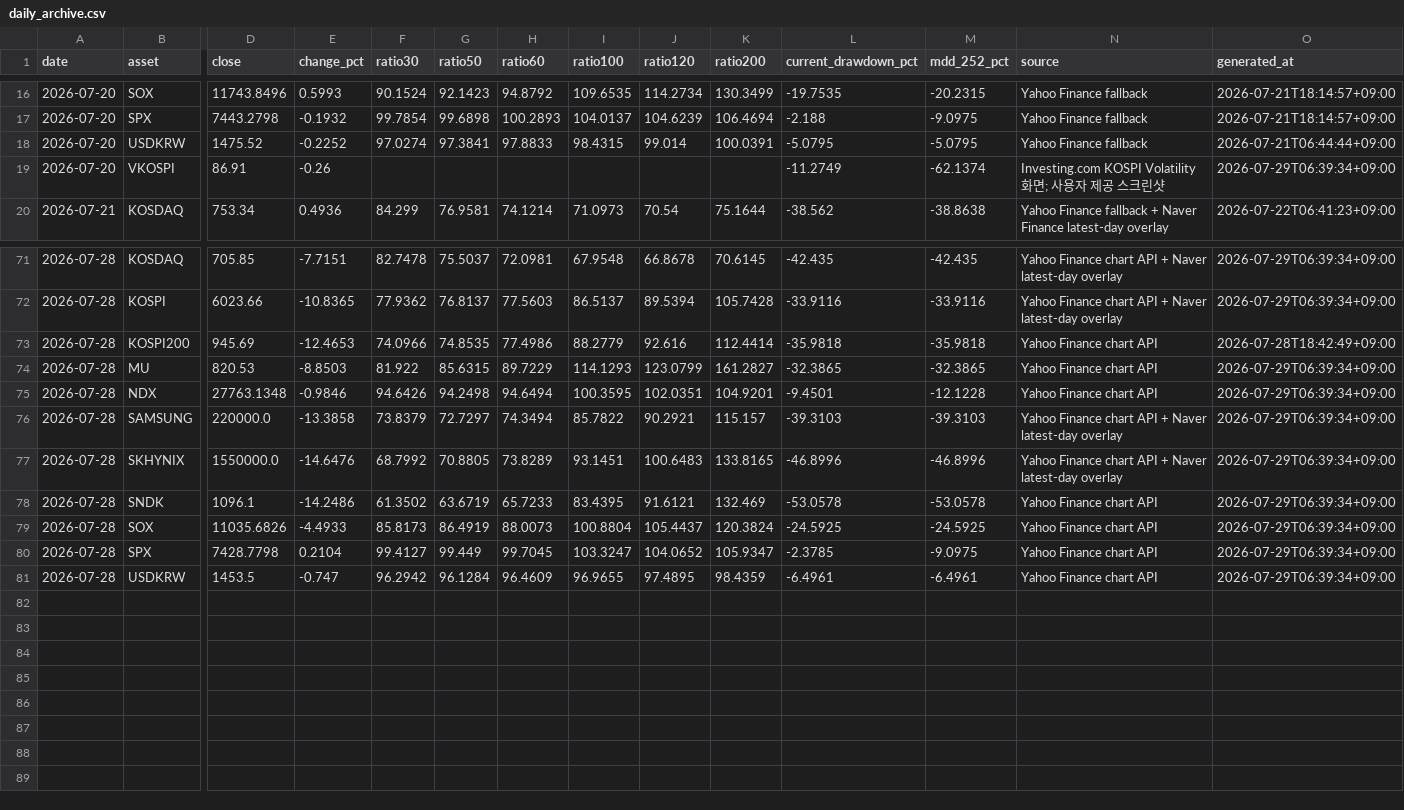
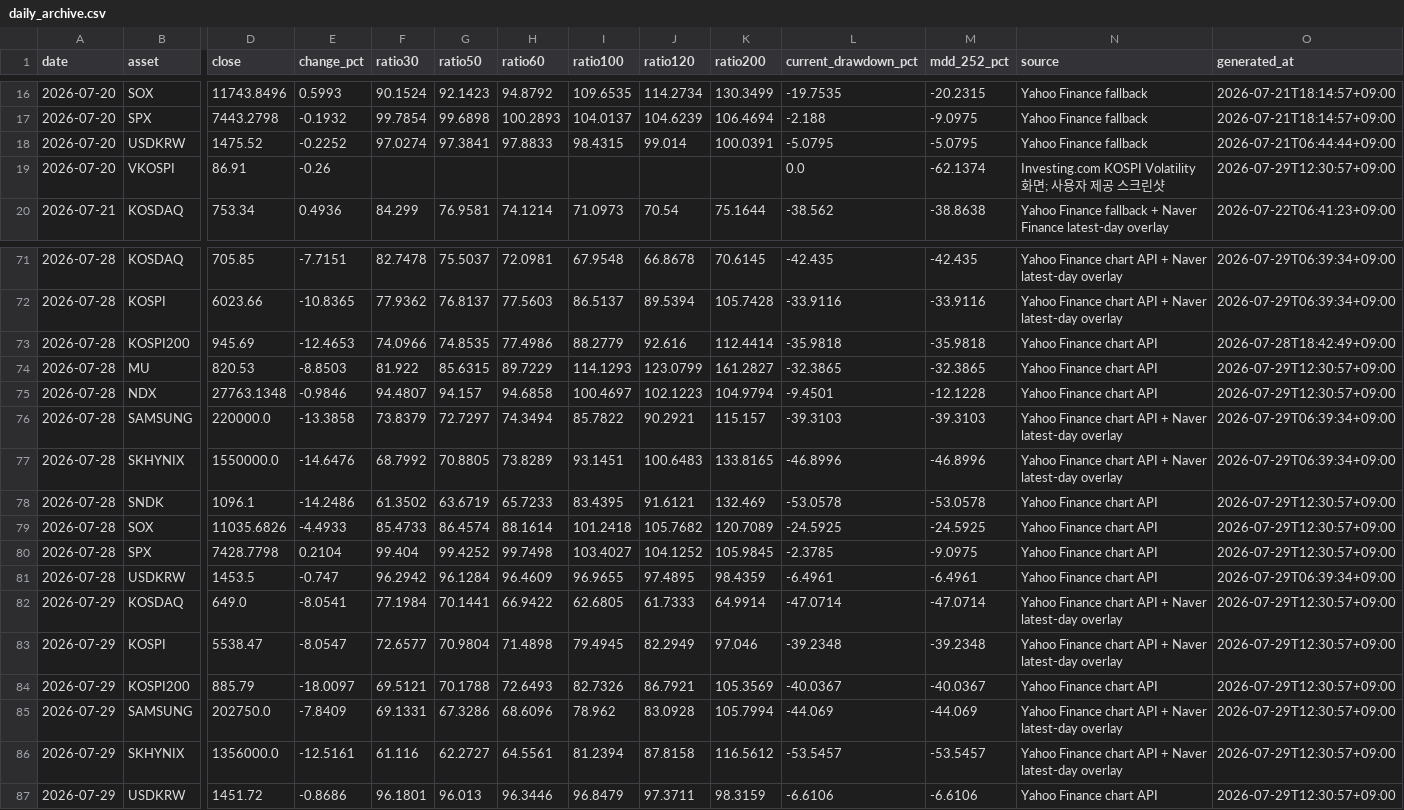
Before and after one commit to JungMin-4287/global-macro-korea-regime-dashboard, a CSV file: docs/data/daily_archive.csv, drawn as a sheet; only a part is shown, gaps mark what is left out; rows hold the shown columns only; the diff names each change by its address in the sheet, - before the commit and + after, or states it on an @@ line.

```diff
--- a/docs/data/daily_archive.csv
+++ b/docs/data/daily_archive.csv
-L19 (current_drawdown_pct): -11.2749
+L19 (current_drawdown_pct): 0.0
-O19 (generated_at): 2026-07-29T06:39:34+09:00
+O19 (generated_at): 2026-07-29T12:30:57+09:00
-O74:O75 (generated_at): 2026-07-29T06:39:34+09:00
+O74:O75 (generated_at): 2026-07-29T12:30:57+09:00
-F75 (ratio30): 94.6426
+F75 (ratio30): 94.4807
-G75 (ratio50): 94.2498
+G75 (ratio50): 94.157
-H75 (ratio60): 94.6494
+H75 (ratio60): 94.6858
-I75 (ratio100): 100.3595
+I75 (ratio100): 100.4697
-J75 (ratio120): 102.0351
+J75 (ratio120): 102.1223
-K75 (ratio200): 104.9201
+K75 (ratio200): 104.9794
-O78:O80 (generated_at): 2026-07-29T06:39:34+09:00
+O78:O80 (generated_at): 2026-07-29T12:30:57+09:00
-F79 (ratio30): 85.8173
+F79 (ratio30): 85.4733
-G79 (ratio50): 86.4919
+G79 (ratio50): 86.4574
-H79 (ratio60): 88.0073
+H79 (ratio60): 88.1614
-I79 (ratio100): 100.8804
+I79 (ratio100): 101.2418
-J79 (ratio120): 105.4437
+J79 (ratio120): 105.7682
-K79 (ratio200): 120.3824
+K79 (ratio200): 120.7089
-F80 (ratio30): 99.4127
+F80 (ratio30): 99.404
-G80 (ratio50): 99.449
+G80 (ratio50): 99.4252
-H80 (ratio60): 99.7045
+H80 (ratio60): 99.7498
-I80 (ratio100): 103.3247
+I80 (ratio100): 103.4027
-J80 (ratio120): 104.0652
+J80 (ratio120): 104.1252
-K80 (ratio200): 105.9347
+K80 (ratio200): 105.9845
+row 82: 2026-07-29 | KOSDAQ | 649.0 | -8.0541 | 77.1984 | 70.1441 | 66.9422 | 62.6805 | 61.7333 | 64.9914 | -47.0714 | -47.0714 | Yahoo Finance chart API + Naver latest-day overlay | 2026-07-29T12:30:57+09:00
+row 83: 2026-07-29 | KOSPI | 5538.47 | -8.0547 | 72.6577 | 70.9804 | 71.4898 | 79.4945 | 82.2949 | 97.046 | -39.2348 | -39.2348 | Yahoo Finance chart API + Naver latest-day overlay | 2026-07-29T12:30:57+09:00
+row 84: 2026-07-29 | KOSPI200 | 885.79 | -18.0097 | 69.5121 | 70.1788 | 72.6493 | 82.7326 | 86.7921 | 105.3569 | -40.0367 | -40.0367 | Yahoo Finance chart API | 2026-07-29T12:30:57+09:00
+row 85: 2026-07-29 | SAMSUNG | 202750.0 | -7.8409 | 69.1331 | 67.3286 | 68.6096 | 78.962 | 83.0928 | 105.7994 | -44.069 | -44.069 | Yahoo Finance chart API + Naver latest-day overlay | 2026-07-29T12:30:57+09:00
+row 86: 2026-07-29 | SKHYNIX | 1356000.0 | -12.5161 | 61.116 | 62.2727 | 64.5561 | 81.2394 | 87.8158 | 116.5612 | -53.5457 | -53.5457 | Yahoo Finance chart API + Naver latest-day overlay | 2026-07-29T12:30:57+09:00
+row 87: 2026-07-29 | USDKRW | 1451.72 | -0.8686 | 96.1801 | 96.013 | 96.3446 | 96.8479 | 97.3711 | 98.3159 | -6.6106 | -6.6106 | Yahoo Finance chart API | 2026-07-29T12:30:57+09:00
```
Also changed, not shown: docs/data/correction_flow_map.csv, docs/data/foreign_net_buy_history.csv, 4 other files.
